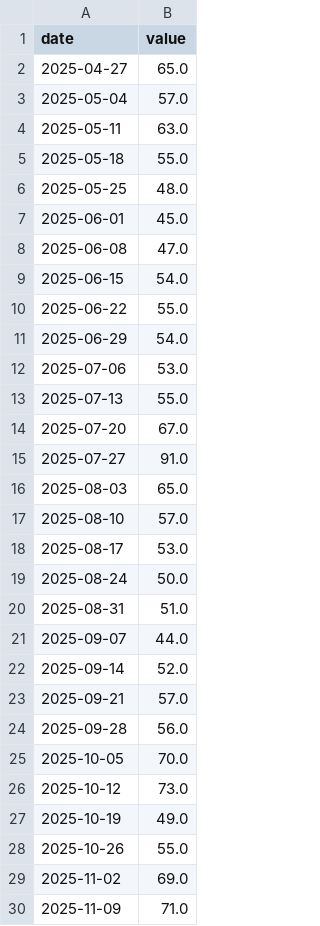
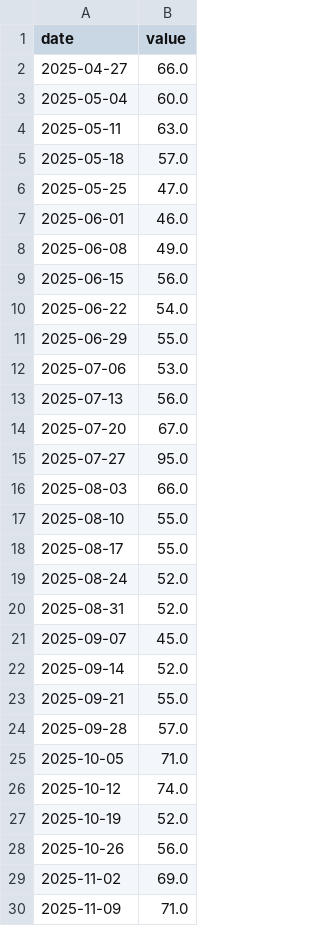
Before and after one commit to yeeehooo/fyfa-site, a CSV file: data/history/google_trends.csv, drawn as a sheet; only a part is shown; the diff covers the shown part only.

Commit message:
data: refresh barometer (2026-04-30)

```diff
--- a/data/history/google_trends.csv
+++ b/data/history/google_trends.csv
@@ -1,29 +1,29 @@
 date,value
-2025-04-27,65.0
-2025-05-04,57.0
+2025-04-27,66.0
+2025-05-04,60.0
 2025-05-11,63.0
-2025-05-18,55.0
-2025-05-25,48.0
-2025-06-01,45.0
-2025-06-08,47.0
-2025-06-15,54.0
-2025-06-22,55.0
-2025-06-29,54.0
+2025-05-18,57.0
+2025-05-25,47.0
+2025-06-01,46.0
+2025-06-08,49.0
+2025-06-15,56.0
+2025-06-22,54.0
+2025-06-29,55.0
 2025-07-06,53.0
-2025-07-13,55.0
+2025-07-13,56.0
 2025-07-20,67.0
-2025-07-27,91.0
-2025-08-03,65.0
-2025-08-10,57.0
-2025-08-17,53.0
-2025-08-24,50.0
-2025-08-31,51.0
-2025-09-07,44.0
+2025-07-27,95.0
+2025-08-03,66.0
+2025-08-10,55.0
+2025-08-17,55.0
+2025-08-24,52.0
+2025-08-31,52.0
+2025-09-07,45.0
 2025-09-14,52.0
-2025-09-21,57.0
-2025-09-28,56.0
-2025-10-05,70.0
-2025-10-12,73.0
-2025-10-19,49.0
-2025-10-26,55.0
+2025-09-21,55.0
+2025-09-28,57.0
+2025-10-05,71.0
+2025-10-12,74.0
+2025-10-19,52.0
+2025-10-26,56.0
 2025-11-02,69.0
```
Also changed, not shown: 22 edited cells elsewhere in this file, 1 other file.
